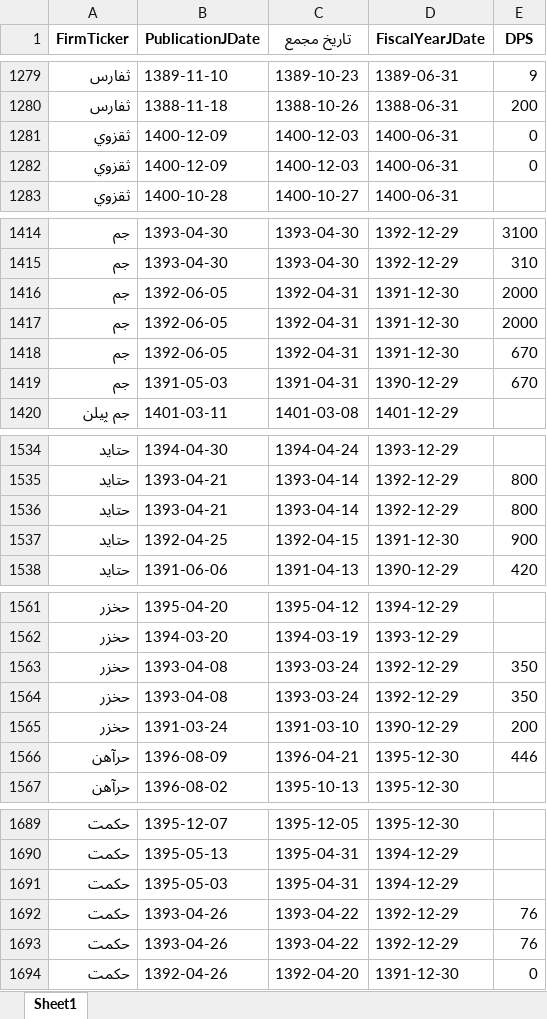
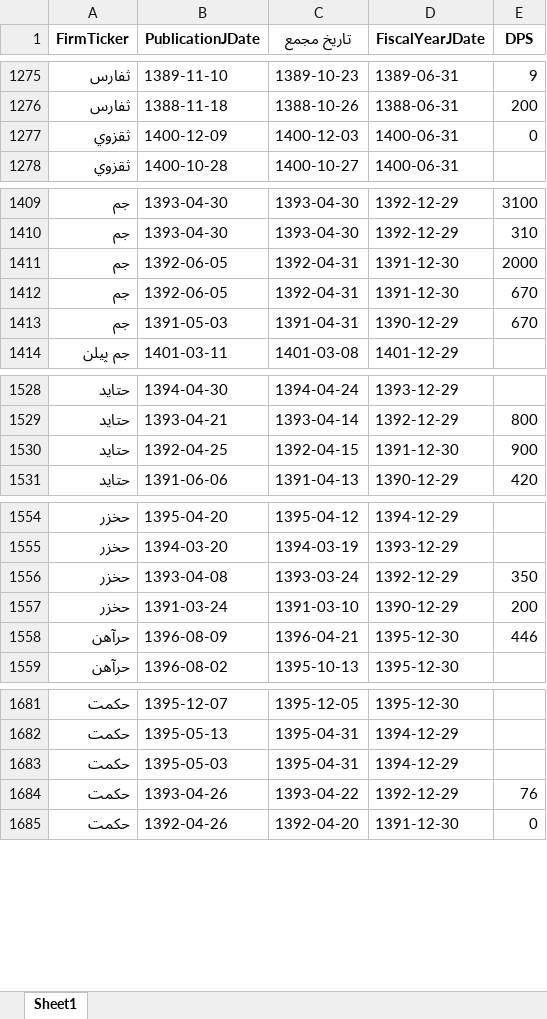
Before and after one commit to imahdimir/d-FirmTicker-DPS, an Excel workbook: data.xlsx, sheet Sheet1, drawn as a sheet; only a part is shown, gaps mark what is left out; values as stored, in another font and other column widths than the file's, no borders; the diff covers the shown part only; the diff names each change by its address in the sheet, - before the commit and + after, or states it on an @@ line.

```diff
--- a/data.xlsx (sheet Sheet1)
+++ b/data.xlsx (sheet Sheet1)
-row 1282: ثقزوي | 1400-12-09 | 1400-12-03 | 1400-06-31 | 0
-row 1417: جم | 1392-06-05 | 1392-04-31 | 1391-12-30 | 2000
-row 1536: حتايد | 1393-04-21 | 1393-04-14 | 1392-12-29 | 800
-row 1564: حخزر | 1393-04-08 | 1393-03-24 | 1392-12-29 | 350
-row 1693: حكمت | 1393-04-26 | 1393-04-22 | 1392-12-29 | 76
```
Also changed, not shown: 28 removed rows elsewhere in this sheet.
